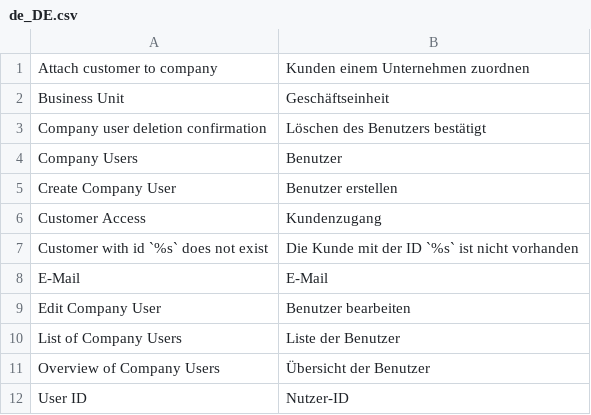
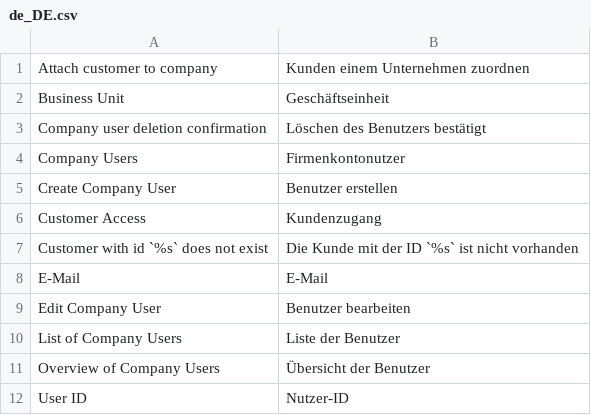
Before and after one commit to spryker/company-user-gui, a CSV file: data/translation/Zed/de_DE.csv, drawn as a sheet.

Commit message:
cc-9526 added missing translations

```diff
--- a/data/translation/Zed/de_DE.csv
+++ b/data/translation/Zed/de_DE.csv
@@ -3,3 +3,3 @@
 "Company user deletion confirmation","Löschen des Benutzers bestätigt"
-"Company Users",Benutzer
+"Company Users",Firmenkontonutzer
 "Create Company User","Benutzer erstellen"
```
